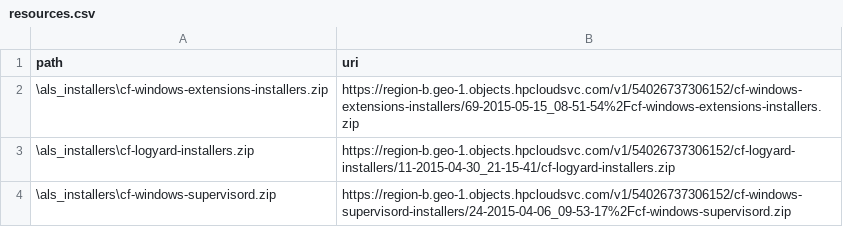
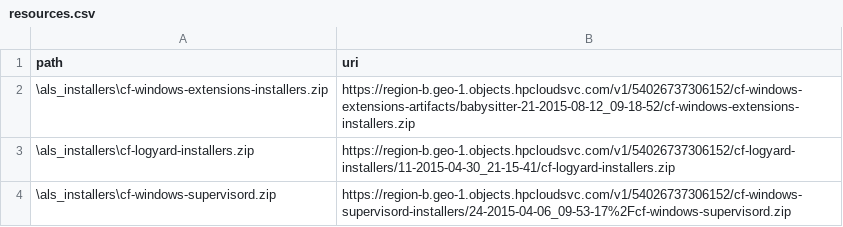
Before and after one commit to hpcloud/cf-glazier-profiles, a CSV file: windea/resources.csv, drawn as a sheet.

```diff
--- a/windea/resources.csv
+++ b/windea/resources.csv
@@ -1,3 +1,3 @@
 path,uri
-\als_installers\cf-windows-extensions-installers.zip,https://region-b.geo-1.objects.hpcloudsvc.com/v1/54026737306152/cf-windows-extensions-installers/69-2015-05-15_08-51-54%2Fcf-windows-extensions-installers.zip
+\als_installers\cf-windows-extensions-installers.zip,https://region-b.geo-1.objects.hpcloudsvc.com/v1/54026737306152/cf-windows-extensions-artifacts/babysitter-21-2015-08-12_09-18-52/cf-windows-extensions-installers.zip
 \als_installers\cf-logyard-installers.zip,https://region-b.geo-1.objects.hpcloudsvc.com/v1/54026737306152/cf-logyard-installers/11-2015-04-30_21-15-41/cf-logyard-installers.zip
```
Also changed, not shown: mssql2012/resources.csv, mssql2014/resources.csv.
